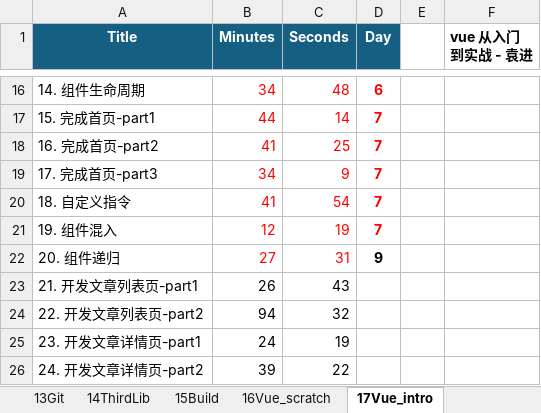
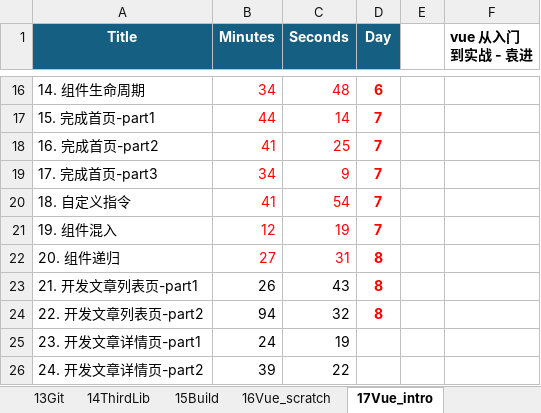
Before and after one commit to SafeWinter/duyi-fe, an Excel workbook: assets/contents.xlsx, sheet 17Vue_intro, drawn as a sheet; only a part is shown, gaps mark what is left out; values as stored, in another font and other column widths than the file's, no borders; the diff names each change by its address in the sheet, - before the commit and + after, or states it on an @@ line.

Commit message:
updated notes for 15_Vue_intro:L21-L22

```diff
--- a/assets/contents.xlsx (sheet 17Vue_intro)
+++ b/assets/contents.xlsx (sheet 17Vue_intro)
-D22 (Day): 9
+D22 (Day): 8
-D22 text colour: black
+D22 text colour: #FF0000
-D23:D24 (Day): (empty)
+D23:D24 (Day): 8
```
Also changed, not shown: 9 other files.
